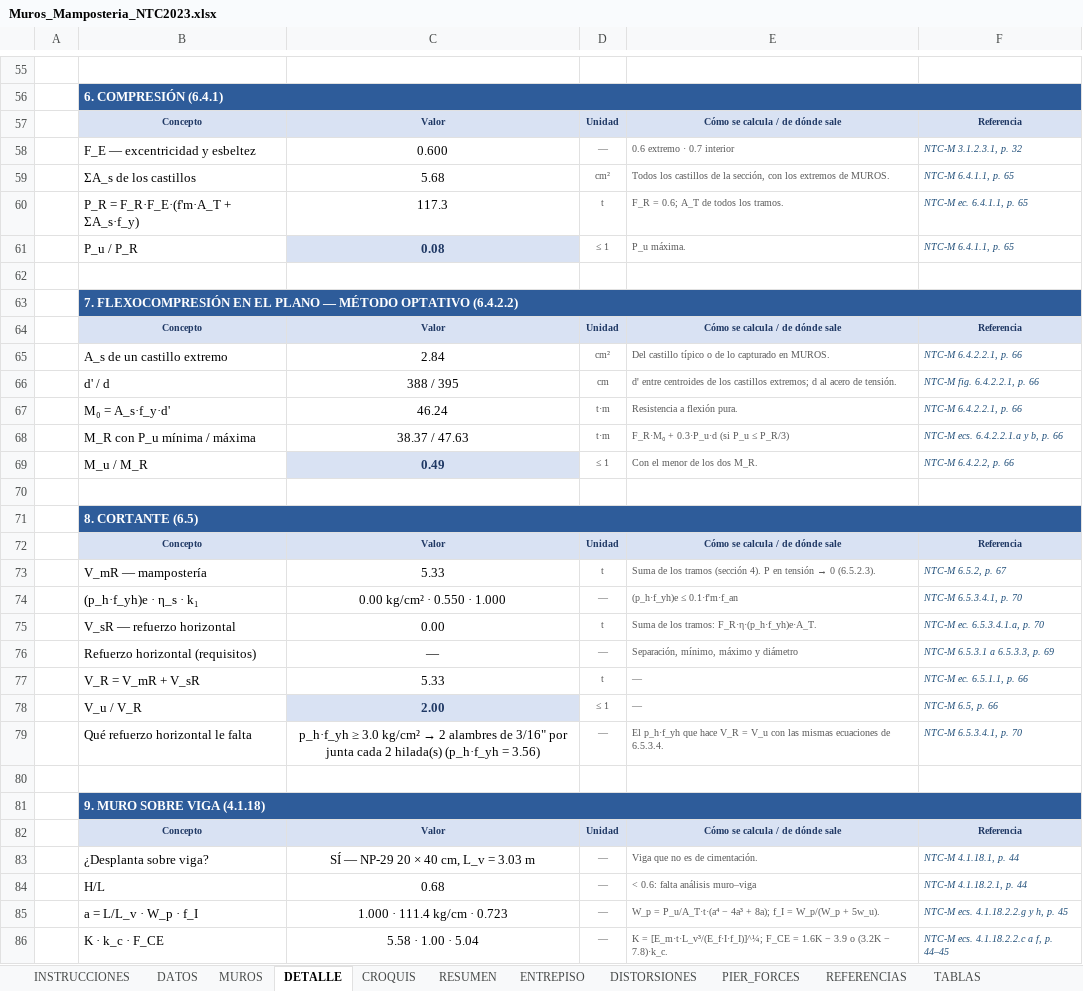
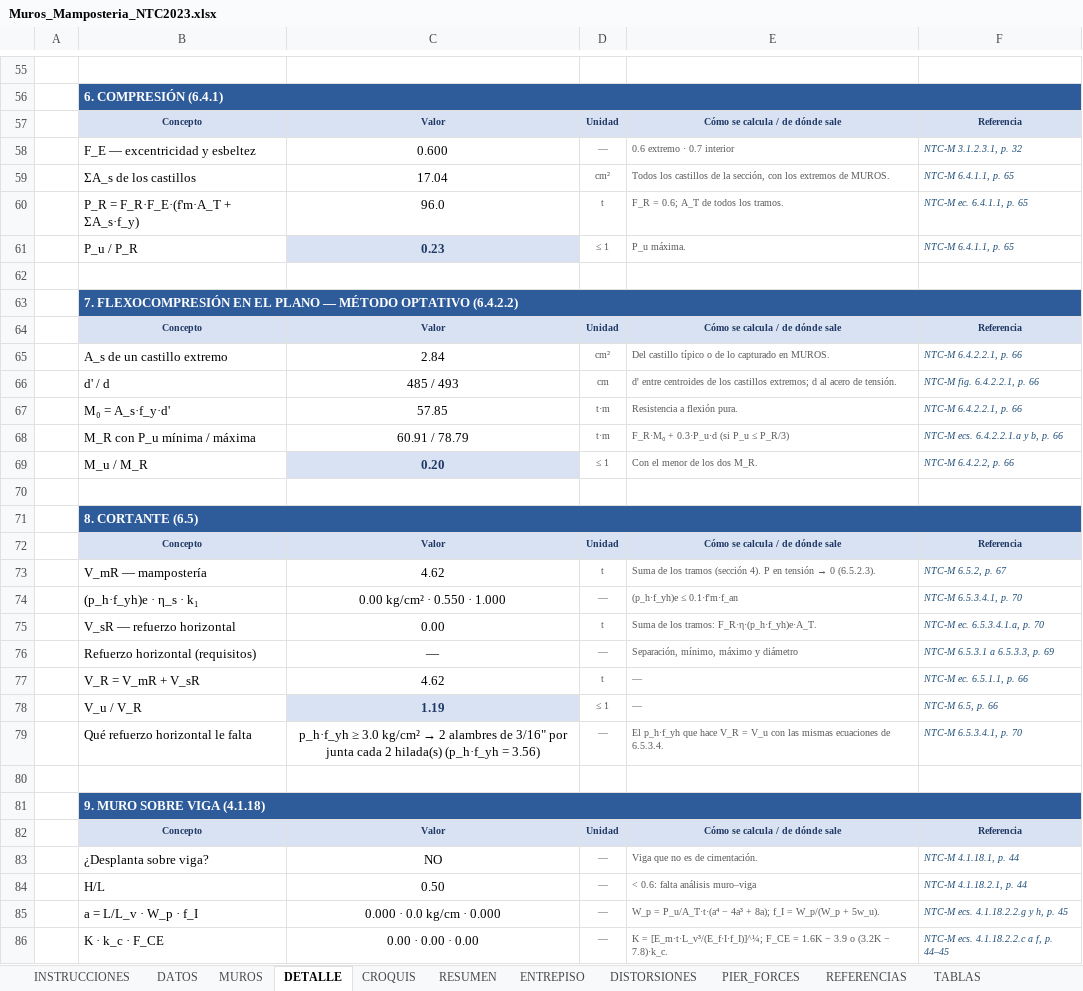
Before and after one commit to 1612567helumich/CASA-ROCHA, an Excel workbook: hojas_generales/Muros_Mamposteria_NTC2023.xlsx, sheet DETALLE, drawn as a sheet; only a part is shown, gaps mark what is left out; values as stored, in another font and other column widths than the file's, no borders; conditional formats not drawn; the diff covers the shown part only; the diff names each change by its address in the sheet, - before the commit and + after, or states it on an @@ line.

```diff
--- a/hojas_generales/Muros_Mamposteria_NTC2023.xlsx (sheet DETALLE)
+++ b/hojas_generales/Muros_Mamposteria_NTC2023.xlsx (sheet DETALLE)
-C59: 5.68
+C59: 17.04
-C60: 117.3
+C60: 96.0
-C61: 0.08
+C61: 0.23
-C66: 388 / 395
+C66: 485 / 493
-C67: 46.24
+C67: 57.85
-C68: 38.37 / 47.63
+C68: 60.91 / 78.79
-C69: 0.49
+C69: 0.20
-C73: 5.33
+C73: 4.62
-C77: 5.33
+C77: 4.62
-C78: 2.00
+C78: 1.19
-C83: SÍ — NP-29 20 × 40 cm, L_v = 3.03 m
+C83: NO
-C84: 0.68
+C84: 0.50
-C85: 1.000 · 111.4 kg/cm · 0.723
+C85: 0.000 · 0.0 kg/cm · 0.000
-C86: 5.58 · 1.00 · 5.04
+C86: 0.00 · 0.00 · 0.00
```
Also changed, not shown: 26 edited cells elsewhere in this sheet, sheet CROQUIS_DATOS, sheet MUROS, sheet RESUMEN, sheet DISTORSIONES, sheet ENTREPISO, sheet DATOS, 2 more sheets, formulas that keep their value, hidden cells, 11 other files.
